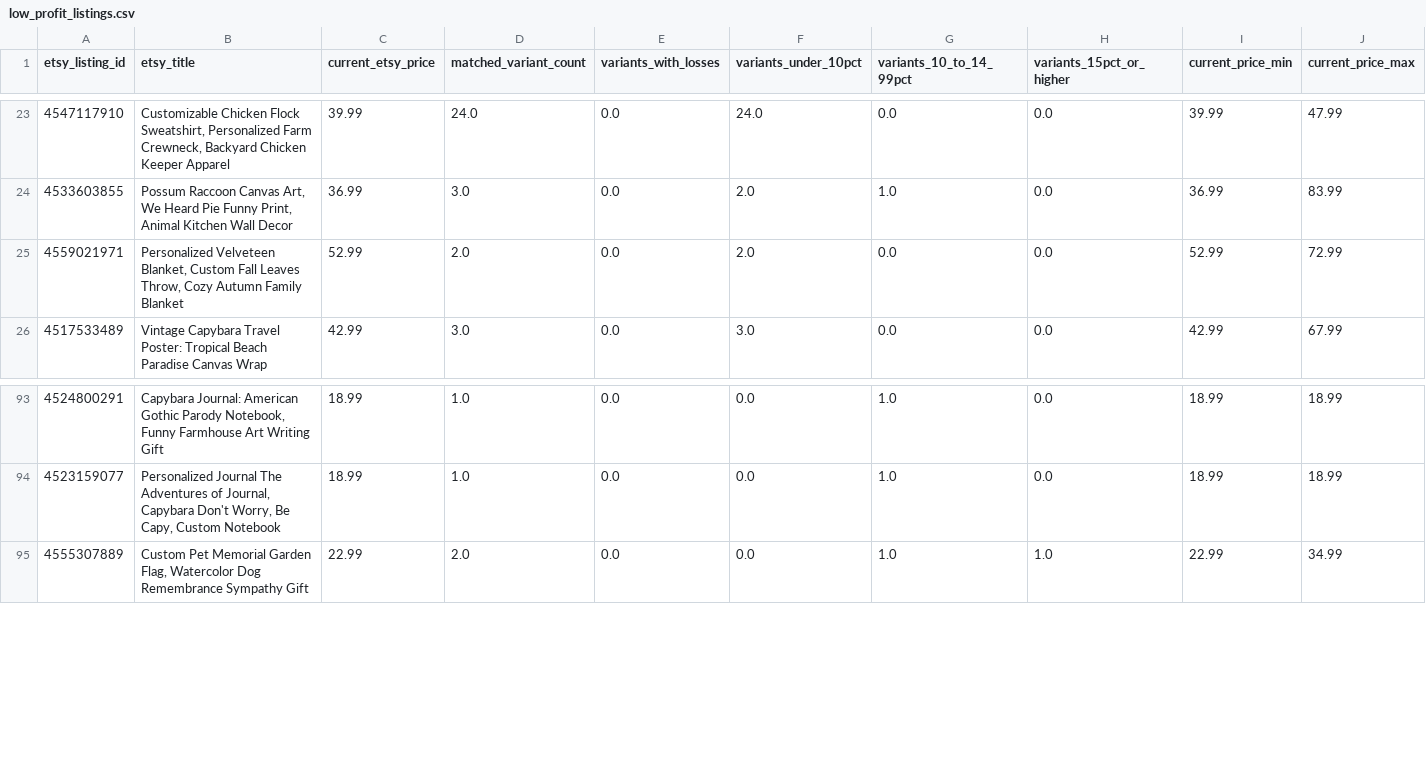
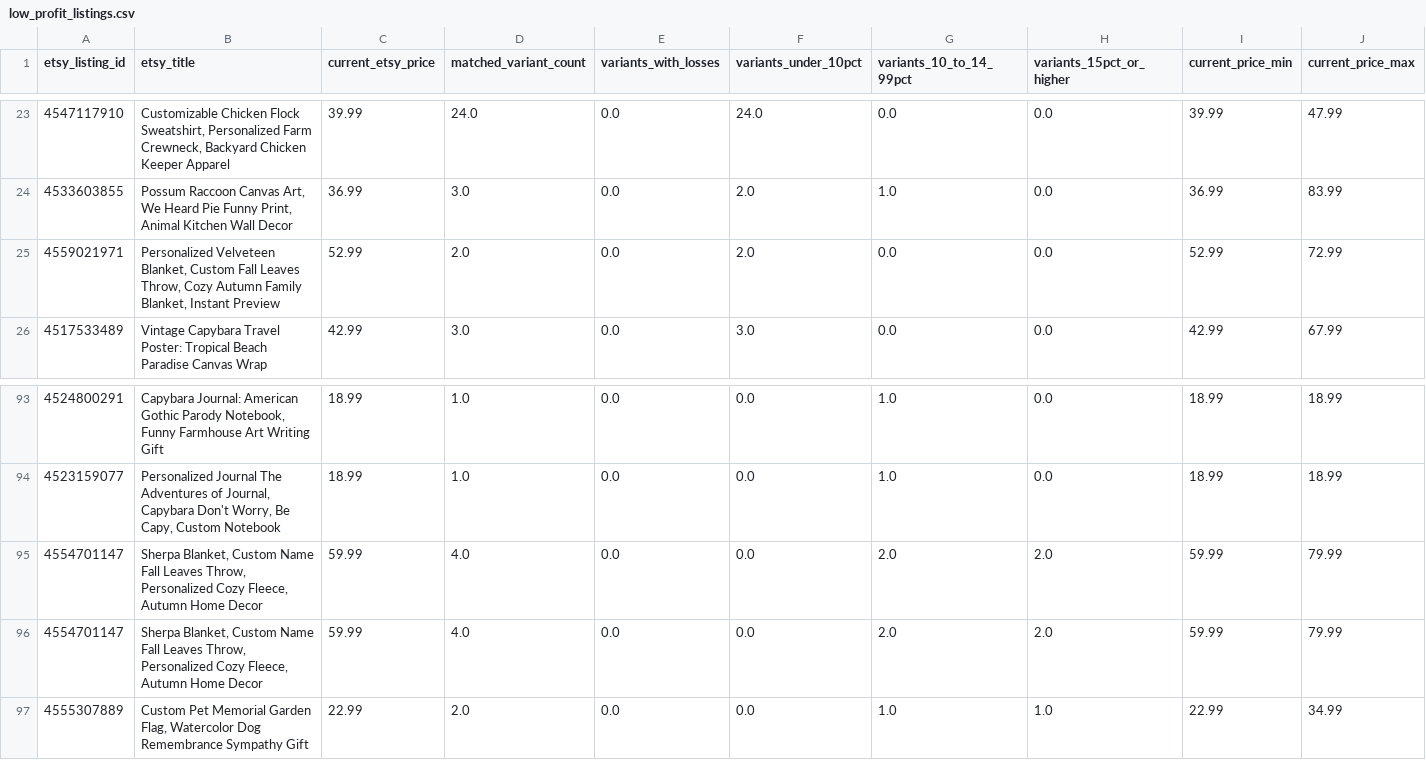
Before and after one commit to Tichu-Guru/Rob-etsy-store, a CSV file: output/low_profit_listings.csv, drawn as a sheet; only a part is shown, gaps mark what is left out; rows hold the shown columns only; the diff names each change by its address in the sheet, - before the commit and + after, or states it on an @@ line.

```diff
--- a/output/low_profit_listings.csv
+++ b/output/low_profit_listings.csv
-B25 (etsy_title): …Autumn Family Blanket
+B25 (etsy_title): …Autumn Family Blanket, Instant Preview
+row 95: 4554701147 | Sherpa Blanket, Custom Name Fall Leaves Throw, Personalized Cozy Fleece, Autumn Home Decor | 59.99 | 4.0 | 0.0 | 0.0 | 2.0 | 2.0 | 59.99 | 79.99
+row 96: 4554701147 | Sherpa Blanket, Custom Name Fall Leaves Throw, Personalized Cozy Fleece, Autumn Home Decor | 59.99 | 4.0 | 0.0 | 0.0 | 2.0 | 2.0 | 59.99 | 79.99
```
Also changed, not shown: data/etsy_listing_map.csv, output/listing_profitability.csv, 5 other files.
